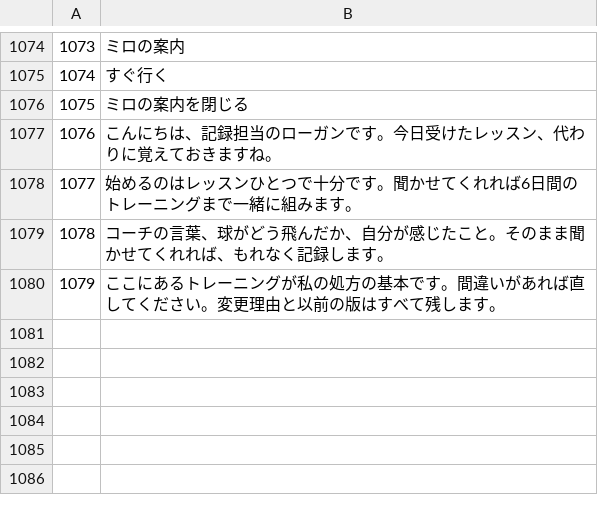
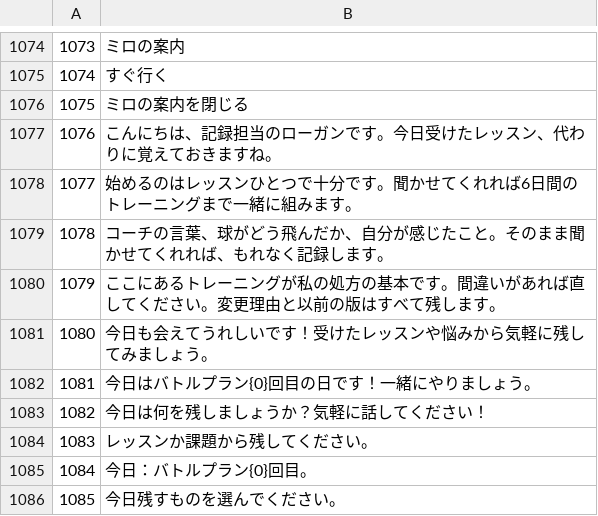
Before and after one commit to negankim/ap-lesson-note, a TSV file: tools/i18n/ja.tsv, drawn as a sheet; only a part is shown, gaps mark what is left out; the diff names each change by its address in the sheet, - before the commit and + after, or states it on an @@ line.

```diff
--- a/tools/i18n/ja.tsv
+++ b/tools/i18n/ja.tsv
+row 1081: 1080 | 今日も会えてうれしいです！受けたレッスンや悩みから気軽に残してみましょう。
+row 1082: 1081 | 今日はバトルプラン{0}回目の日です！一緒にやりましょう。
+row 1083: 1082 | 今日は何を残しましょうか？気軽に話してください！
+row 1084: 1083 | レッスンか課題から残してください。
+row 1085: 1084 | 今日：バトルプラン{0}回目。
+row 1086: 1085 | 今日残すものを選んでください。
```
Also changed, not shown: tools/i18n/en.tsv, tools/i18n/id.tsv, 19 other files.
